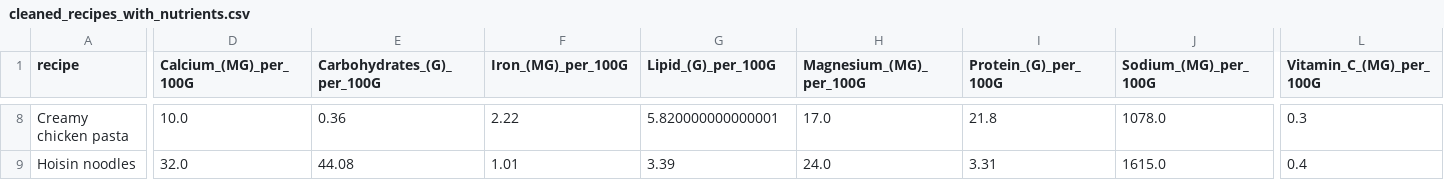
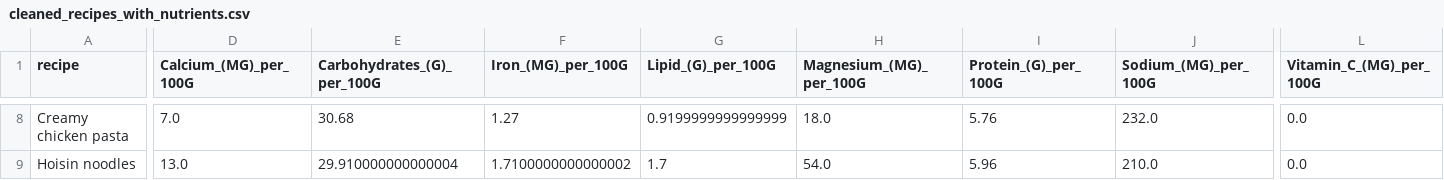
Before and after one commit to VictorTHER/foodbuddy, a CSV file: cleaned_recipes_with_nutrients.csv, drawn as a sheet; only a part is shown, gaps mark what is left out; the diff covers the shown part only; the diff names each change by its address in the sheet, - before the commit and + after, or states it on an @@ line.

```diff
--- a/cleaned_recipes_with_nutrients.csv
+++ b/cleaned_recipes_with_nutrients.csv
-D8 (Calcium_(MG)_per_100G): 10.0
+D8 (Calcium_(MG)_per_100G): 7.0
-E8 (Carbohydrates_(G)_per_100G): 0.36
+E8 (Carbohydrates_(G)_per_100G): 30.68
-F8 (Iron_(MG)_per_100G): 2.22
+F8 (Iron_(MG)_per_100G): 1.27
-G8 (Lipid_(G)_per_100G): 5.820000000000001
+G8 (Lipid_(G)_per_100G): 0.9199999999999999
-H8 (Magnesium_(MG)_per_100G): 17.0
+H8 (Magnesium_(MG)_per_100G): 18.0
-I8 (Protein_(G)_per_100G): 21.8
+I8 (Protein_(G)_per_100G): 5.76
-J8 (Sodium_(MG)_per_100G): 1078.0
+J8 (Sodium_(MG)_per_100G): 232.0
-L8 (Vitamin_C_(MG)_per_100G): 0.3
+L8 (Vitamin_C_(MG)_per_100G): 0.0
-D9 (Calcium_(MG)_per_100G): 32.0
+D9 (Calcium_(MG)_per_100G): 13.0
-E9 (Carbohydrates_(G)_per_100G): 44.08
+E9 (Carbohydrates_(G)_per_100G): 29.910000000000004
-F9 (Iron_(MG)_per_100G): 1.01
+F9 (Iron_(MG)_per_100G): 1.7100000000000002
-G9 (Lipid_(G)_per_100G): 3.39
+G9 (Lipid_(G)_per_100G): 1.7
-H9 (Magnesium_(MG)_per_100G): 24.0
+H9 (Magnesium_(MG)_per_100G): 54.0
-I9 (Protein_(G)_per_100G): 3.31
+I9 (Protein_(G)_per_100G): 5.96
-J9 (Sodium_(MG)_per_100G): 1615.0
+J9 (Sodium_(MG)_per_100G): 210.0
-L9 (Vitamin_C_(MG)_per_100G): 0.4
+L9 (Vitamin_C_(MG)_per_100G): 0.0
```
Also changed, not shown: 105 edited cells elsewhere in this file, 1 other file.
